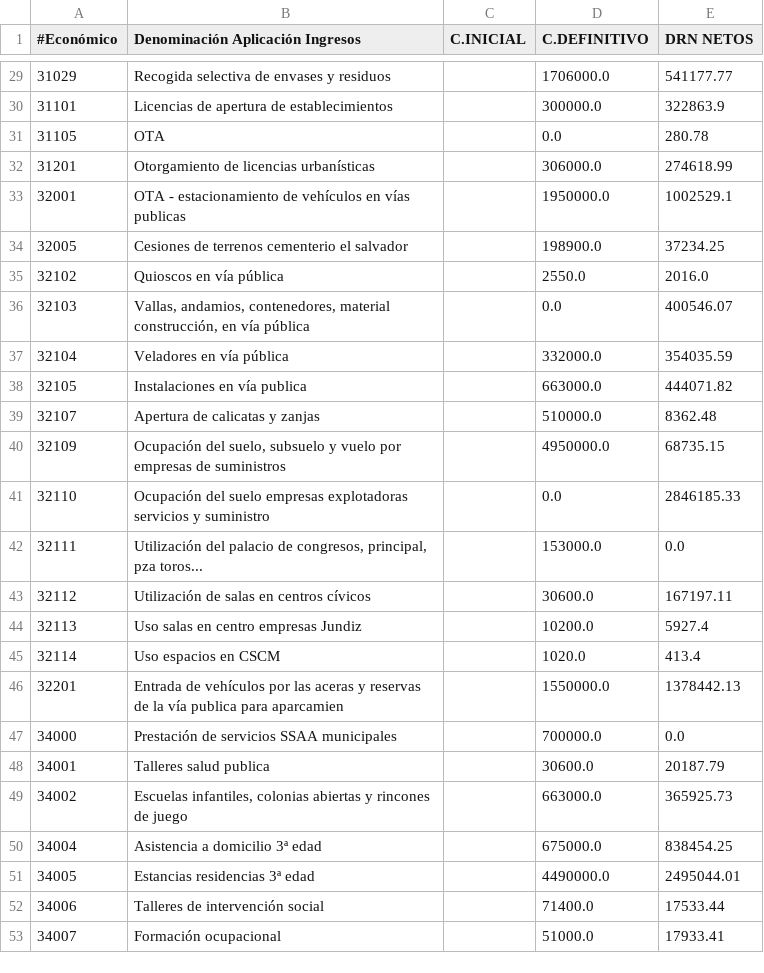
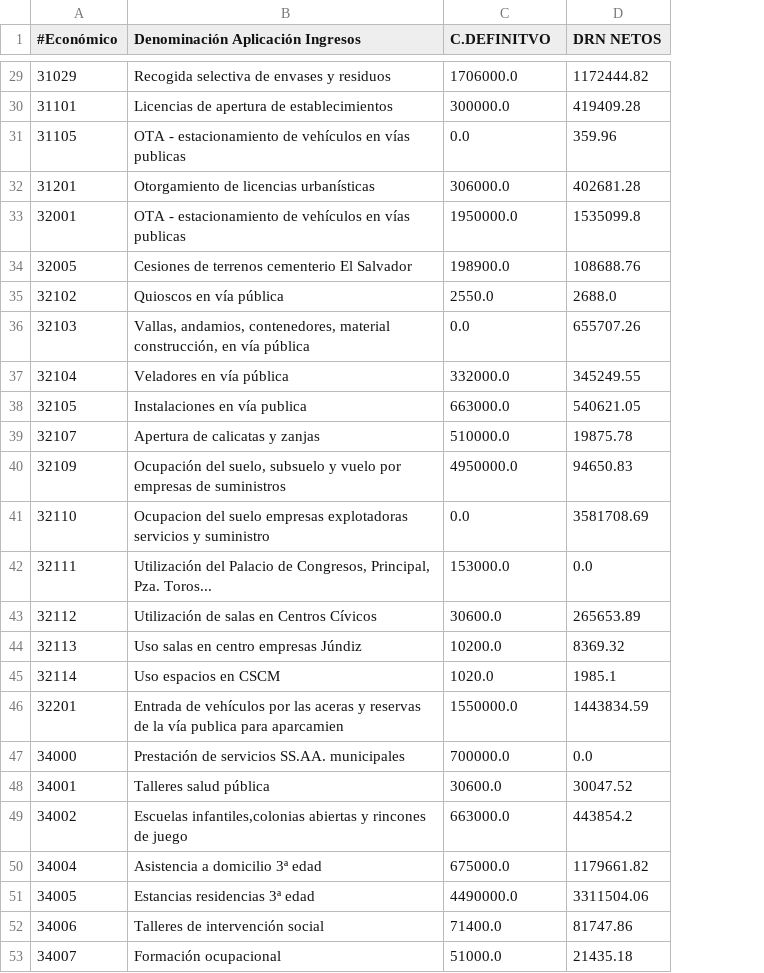
Before and after one commit to civio/presupuesto-vitoriagasteiz, a CSV file: data/es/municipio/2019/ejecucion_ingresos.csv, drawn as a sheet; only a part is shown, gaps mark what is left out; removed rows and columns are numbered as before the commit, all else as after; the diff covers the shown part only; the diff names each change by its address in the sheet, - before the commit and + after, or states it on an @@ line.

```diff
--- a/data/es/municipio/2019/ejecucion_ingresos.csv
+++ b/data/es/municipio/2019/ejecucion_ingresos.csv
-column C (C.INICIAL), empty
-C1: C.DEFINITIVO
+C1: C.DEFINITVO
-D29 (DRN NETOS): 541177.77
+D29 (DRN NETOS): 1172444.82
-D30 (DRN NETOS): 322863.9
+D30 (DRN NETOS): 419409.28
-B31 (Denominación Aplicación Ingresos): OTA
+B31 (Denominación Aplicación Ingresos): OTA - estacionamiento de vehículos en vías publicas
-D31 (DRN NETOS): 280.78
+D31 (DRN NETOS): 359.96
-D32 (DRN NETOS): 274618.99
+D32 (DRN NETOS): 402681.28
-D33 (DRN NETOS): 1002529.1
+D33 (DRN NETOS): 1535099.8
-B34 (Denominación Aplicación Ingresos): Cesiones de terrenos cementerio el salvador
+B34 (Denominación Aplicación Ingresos): Cesiones de terrenos cementerio El Salvador
-D34 (DRN NETOS): 37234.25
+D34 (DRN NETOS): 108688.76
-D35 (DRN NETOS): 2016.0
+D35 (DRN NETOS): 2688.0
-D36 (DRN NETOS): 400546.07
+D36 (DRN NETOS): 655707.26
-D37 (DRN NETOS): 354035.59
+D37 (DRN NETOS): 345249.55
-D38 (DRN NETOS): 444071.82
+D38 (DRN NETOS): 540621.05
-D39 (DRN NETOS): 8362.48
+D39 (DRN NETOS): 19875.78
-D40 (DRN NETOS): 68735.15
+D40 (DRN NETOS): 94650.83
-B41 (Denominación Aplicación Ingresos): Ocupación del suelo…
+B41 (Denominación Aplicación Ingresos): Ocupacion del suelo…
-D41 (DRN NETOS): 2846185.33
+D41 (DRN NETOS): 3581708.69
-B42 (Denominación Aplicación Ingresos): Utilización del palacio de congresos, principal, pza toros...
+B42 (Denominación Aplicación Ingresos): Utilización del Palacio de Congresos, Principal, Pza. Toros...
-B43 (Denominación Aplicación Ingresos): Utilización de salas en centros cívicos
+B43 (Denominación Aplicación Ingresos): Utilización de salas en Centros Cívicos
-D43 (DRN NETOS): 167197.11
+D43 (DRN NETOS): 265653.89
-B44 (Denominación Aplicación Ingresos): Uso salas en centro empresas Jundiz
+B44 (Denominación Aplicación Ingresos): Uso salas en centro empresas Júndiz
-D44 (DRN NETOS): 5927.4
+D44 (DRN NETOS): 8369.32
-D45 (DRN NETOS): 413.4
+D45 (DRN NETOS): 1985.1
-D46 (DRN NETOS): 1378442.13
+D46 (DRN NETOS): 1443834.59
-B47 (Denominación Aplicación Ingresos): Prestación de servicios SSAA municipales
+B47 (Denominación Aplicación Ingresos): Prestación de servicios SS.AA. municipales
-B48 (Denominación Aplicación Ingresos): Talleres salud publica
+B48 (Denominación Aplicación Ingresos): Talleres salud pública
-D48 (DRN NETOS): 20187.79
+D48 (DRN NETOS): 30047.52
-B49 (Denominación Aplicación Ingresos): Escuelas infantiles, colonias abiertas y…
+B49 (Denominación Aplicación Ingresos): Escuelas infantiles,colonias abiertas y…
-D49 (DRN NETOS): 365925.73
+D49 (DRN NETOS): 443854.2
-D50 (DRN NETOS): 838454.25
+D50 (DRN NETOS): 1179661.82
-D51 (DRN NETOS): 2495044.01
+D51 (DRN NETOS): 3311504.06
-D52 (DRN NETOS): 17533.44
+D52 (DRN NETOS): 81747.86
-D53 (DRN NETOS): 17933.41
+D53 (DRN NETOS): 21435.18
```
Also changed, not shown: 3 added rows and 102 edited cells elsewhere in this file, data/es/municipio/2019/gastos.csv, data/eu/municipio/2019/ingresos.csv, 3 other files.
